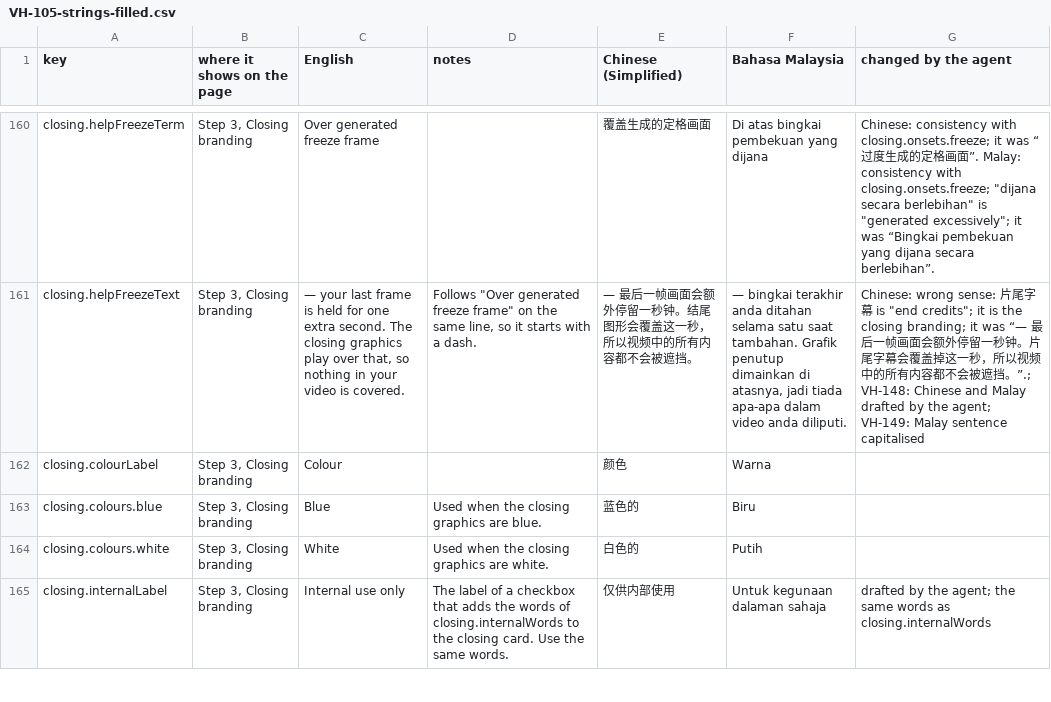
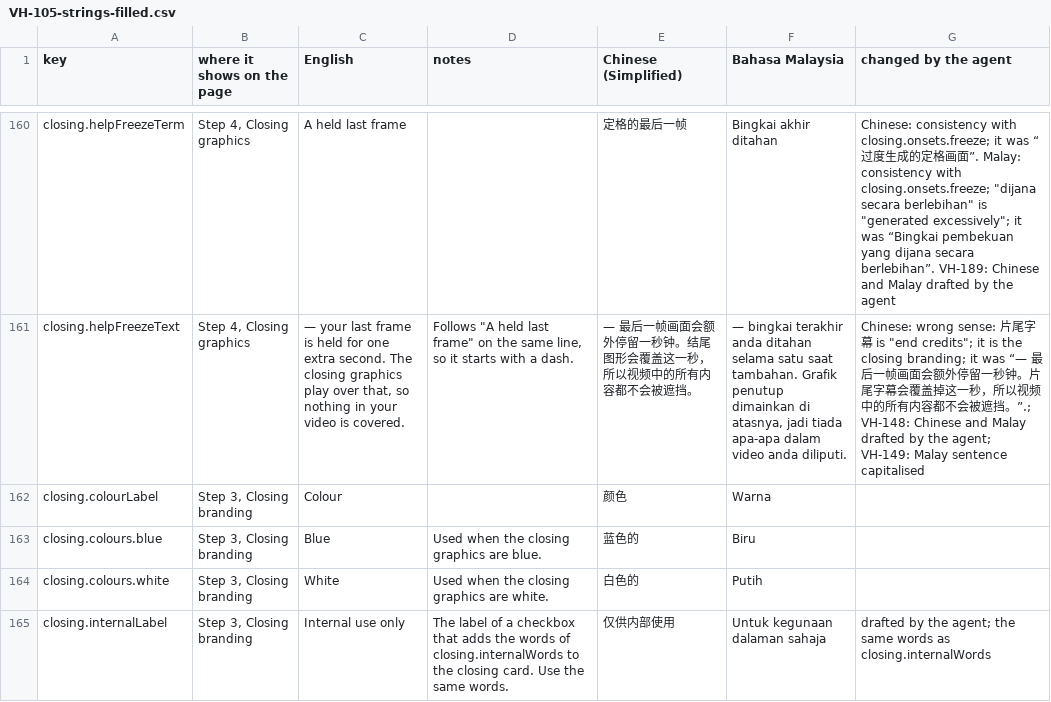
Before and after one commit to djDAOjones/UoN-Video-Helper, a CSV file: reviews/2026-10-18/VH-105-strings-filled.csv, drawn as a sheet; only a part is shown, gaps mark what is left out; the diff covers the shown part only; the diff names each change by its address in the sheet, - before the commit and + after, or states it on an @@ line.

```diff
--- a/reviews/2026-10-18/VH-105-strings-filled.csv
+++ b/reviews/2026-10-18/VH-105-strings-filled.csv
-B160:B161 (where it shows on the page): Step 3, Closing branding
+B160:B161 (where it shows on the page): Step 4, Closing graphics
-C160 (English): Over generated freeze frame
+C160 (English): A held last frame
-E160 (Chinese (Simplified)): 覆盖生成的定格画面
+E160 (Chinese (Simplified)): 定格的最后一帧
-F160 (Bahasa Malaysia): Di atas bingkai pembekuan yang dijana
+F160 (Bahasa Malaysia): Bingkai akhir ditahan
-G160 (changed by the agent): …secara berlebihan”.
+G160 (changed by the agent): …secara berlebihan”. VH-189: Chinese and Malay drafted by the agent
-D161 (notes): Follows "Over generated freeze frame" on…
+D161 (notes): Follows "A held last frame" on…
```
Also changed, not shown: 42 edited cells elsewhere in this file, 28 other files.
